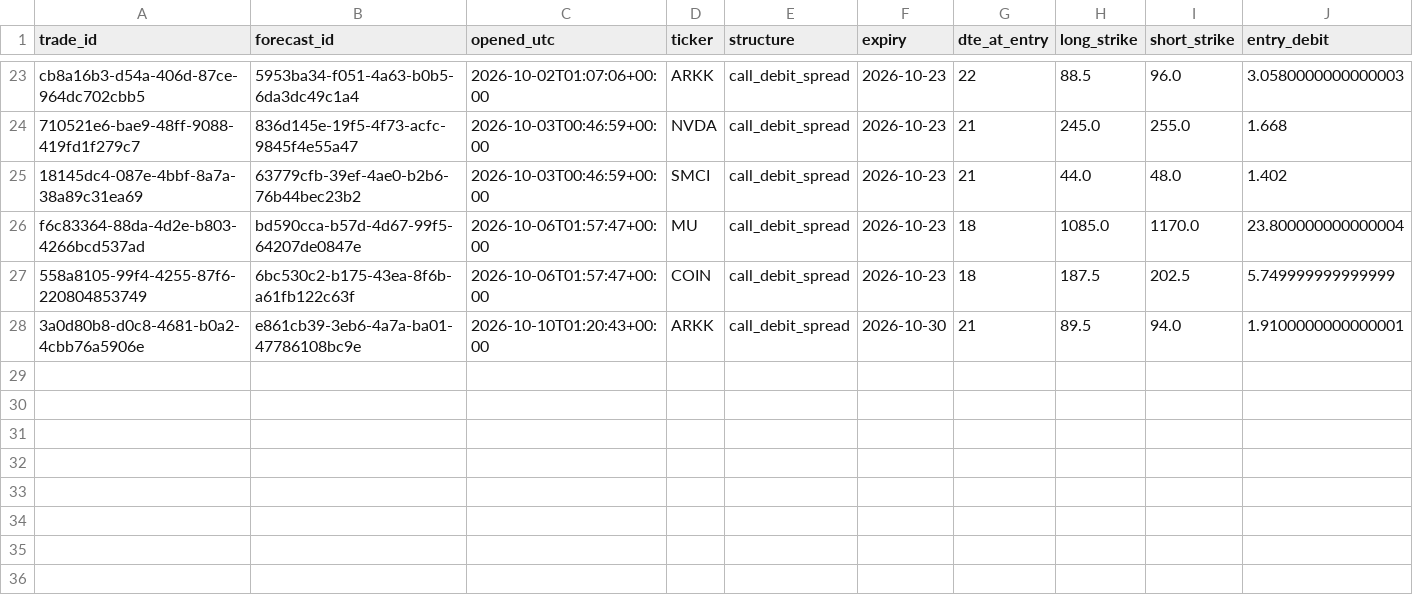
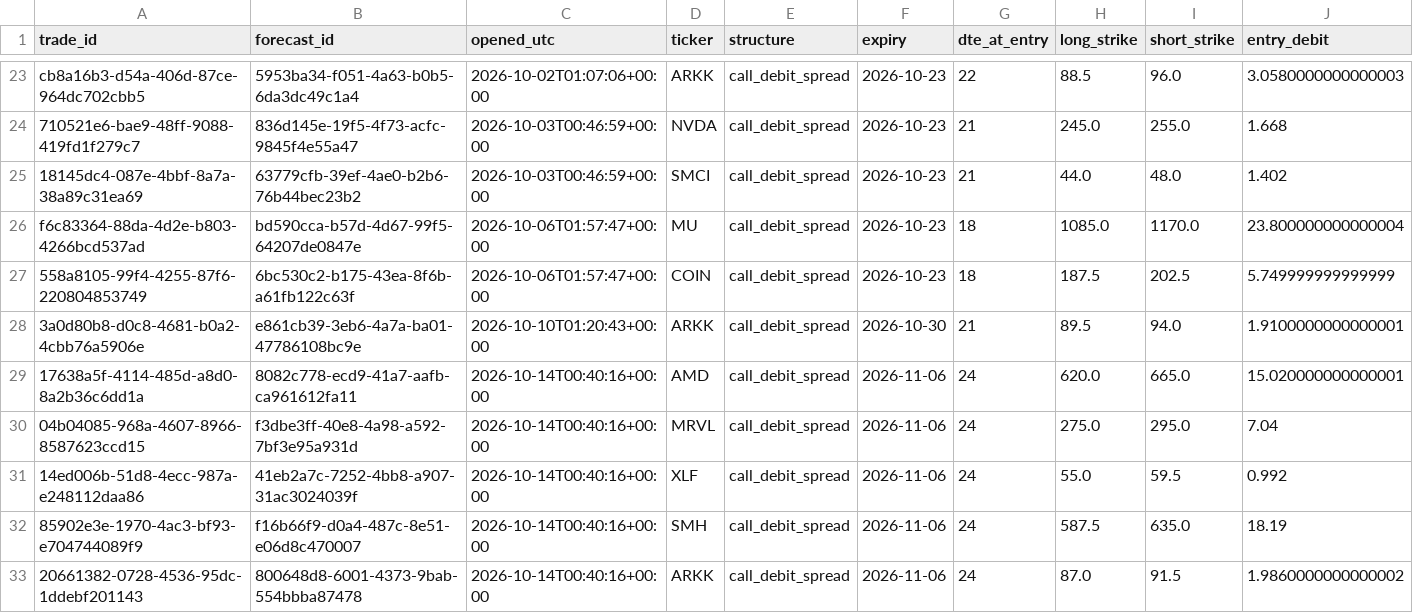
Before and after one commit to PandaGrdn/options_screener, a CSV file: data/trades.csv, drawn as a sheet; only a part is shown, gaps mark what is left out; rows hold the shown columns only; the diff names each change by its address in the sheet, - before the commit and + after, or states it on an @@ line.

```diff
--- a/data/trades.csv
+++ b/data/trades.csv
+row 29: 17638a5f-4114-485d-a8d0-8a2b36c6dd1a | 8082c778-ecd9-41a7-aafb-ca961612fa11 | 2026-10-14T00:40:16+00:00 | AMD | call_debit_spread | 2026-11-06 | 24 | 620.0 | 665.0 | 15.020000000000001
+row 30: 04b04085-968a-4607-8966-8587623ccd15 | f3dbe3ff-40e8-4a98-a592-7bf3e95a931d | 2026-10-14T00:40:16+00:00 | MRVL | call_debit_spread | 2026-11-06 | 24 | 275.0 | 295.0 | 7.04
+row 31: 14ed006b-51d8-4ecc-987a-e248112daa86 | 41eb2a7c-7252-4bb8-a907-31ac3024039f | 2026-10-14T00:40:16+00:00 | XLF | call_debit_spread | 2026-11-06 | 24 | 55.0 | 59.5 | 0.992
+row 32: 85902e3e-1970-4ac3-bf93-e704744089f9 | f16b66f9-d0a4-487c-8e51-e06d8c470007 | 2026-10-14T00:40:16+00:00 | SMH | call_debit_spread | 2026-11-06 | 24 | 587.5 | 635.0 | 18.19
+row 33: 20661382-0728-4536-95dc-1ddebf201143 | 800648d8-6001-4373-9bab-554bbba87478 | 2026-10-14T00:40:16+00:00 | ARKK | call_debit_spread | 2026-11-06 | 24 | 87.0 | 91.5 | 1.9860000000000002
```
Also changed, not shown: data/forecasts.csv, data/marks.csv, 6 other files.
